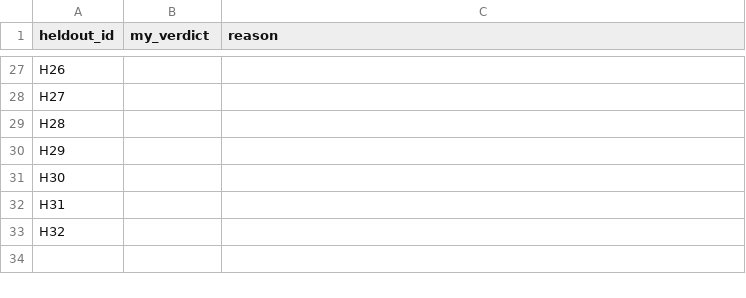
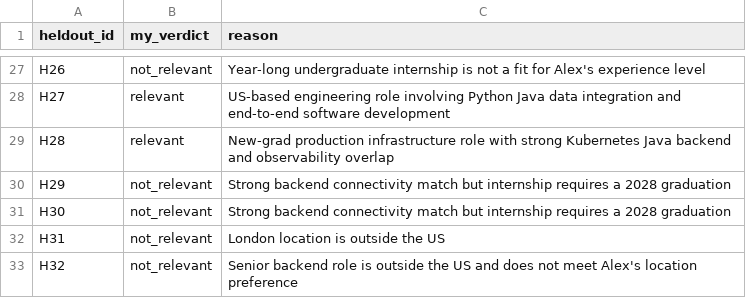
Before and after one commit to nikbearbrown/info-7375-prompt-engineering-for-generative-ai, a CSV file: fall-2026/pavan-m/js3-filter-tool-score/heldout/hand_verdicts.csv, drawn as a sheet; only a part is shown, gaps mark what is left out; the diff covers the shown part only; the diff names each change by its address in the sheet, - before the commit and + after, or states it on an @@ line.

Commit message:
JS3: 32 held-out hand verdicts, judged blind before opening the key

```diff
--- a/fall-2026/pavan-m/js3-filter-tool-score/heldout/hand_verdicts.csv
+++ b/fall-2026/pavan-m/js3-filter-tool-score/heldout/hand_verdicts.csv
-B27 (my_verdict): (empty)
+B27 (my_verdict): not_relevant
-C27 (reason): (empty)
+C27 (reason): Year-long undergraduate internship is not a fit for Alex's experience level
-B28:B29 (my_verdict): (empty)
+B28:B29 (my_verdict): relevant
-C28 (reason): (empty)
+C28 (reason): US-based engineering role involving Python Java data integration and end-to-end software development
-C29 (reason): (empty)
+C29 (reason): New-grad production infrastructure role with strong Kubernetes Java backend and observability overlap
-B30:B33 (my_verdict): (empty)
+B30:B33 (my_verdict): not_relevant
-C30:C31 (reason): (empty)
+C30:C31 (reason): Strong backend connectivity match but internship requires a 2028 graduation
-C32 (reason): (empty)
+C32 (reason): London location is outside the US
-C33 (reason): (empty)
+C33 (reason): Senior backend role is outside the US and does not meet Alex's location preference
```
Also changed, not shown: 50 edited cells elsewhere in this file, 1 other file.
